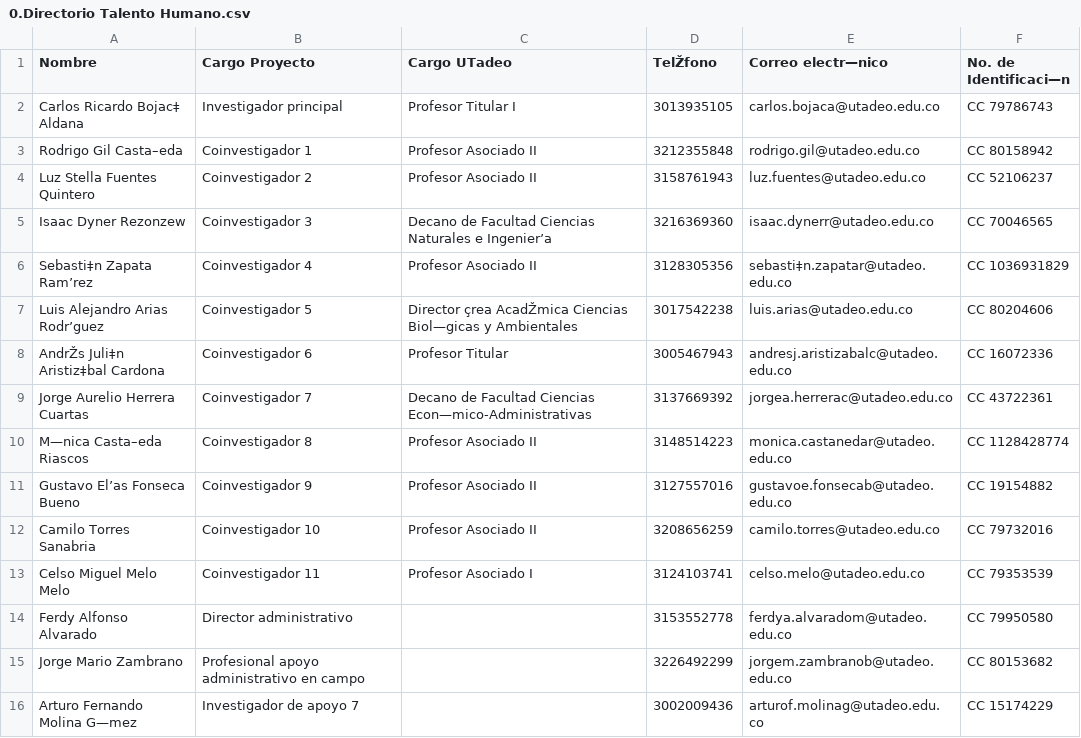
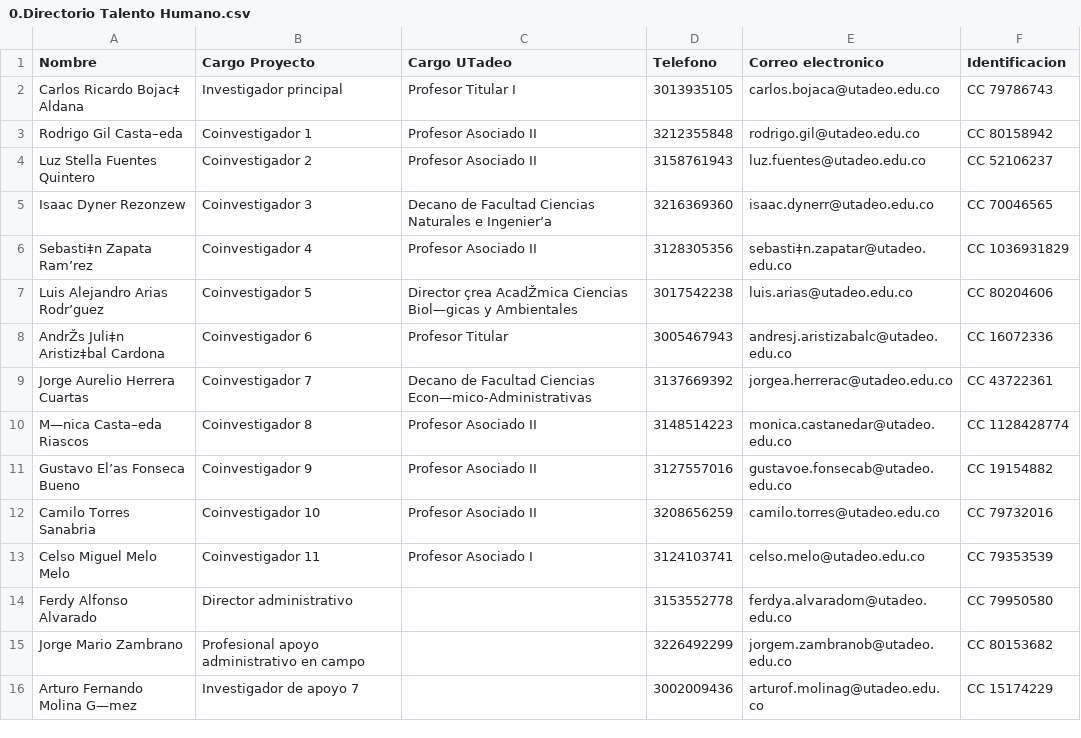
Before and after one commit to crbojaca/SGRMagdalenaRepo, a CSV file: 0.Directorio Talento Humano.csv, drawn as a sheet.

Commit message:
Archivos actualizados

```diff
--- a/0.Directorio Talento Humano.csv
+++ b/0.Directorio Talento Humano.csv
@@ -1,2 +1,2 @@
-Nombre,Cargo Proyecto,Cargo UTadeo,TelŽfono,Correo electr—nico,No. de Identificaci—n
+Nombre,Cargo Proyecto,Cargo UTadeo,Telefono,Correo electronico,Identificacion
 Carlos Ricardo Bojac‡ Aldana,Investigador principal,Profesor Titular I,3013935105,carlos.bojaca@utadeo.edu.co,CC 79786743
```
